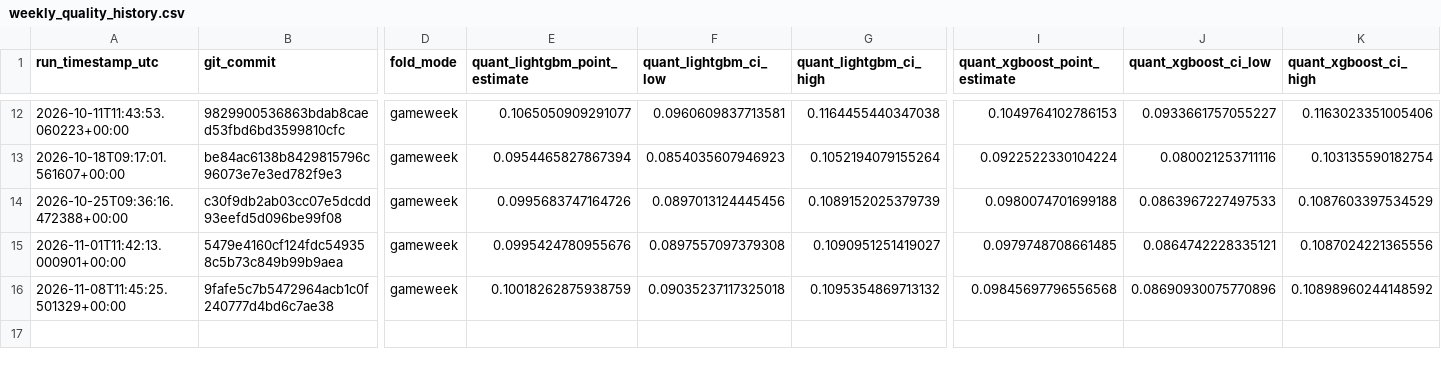
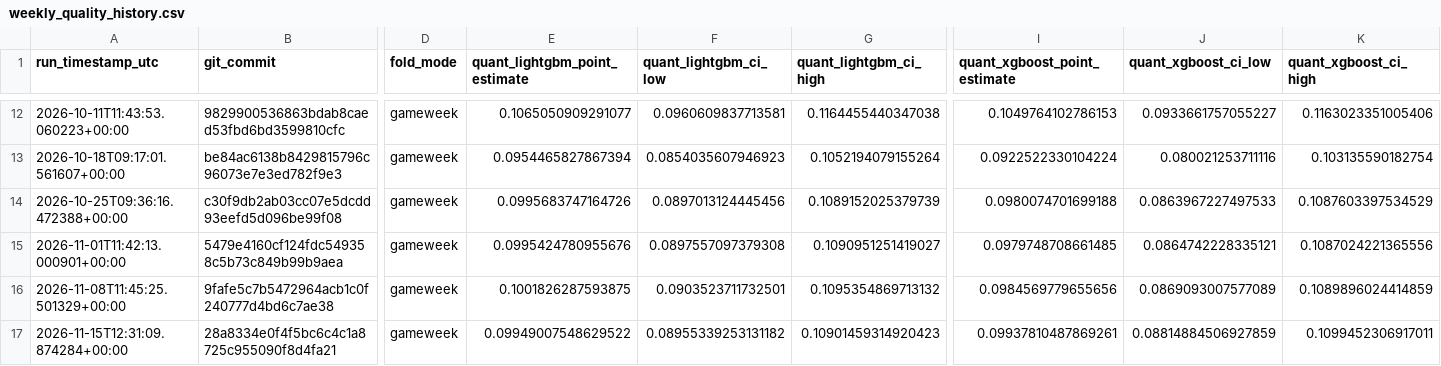
Before and after one commit to AhmadRehman1/FPL-Analyser, a CSV file: research/ml/results_history/weekly_quality_history.csv, drawn as a sheet; only a part is shown, gaps mark what is left out; rows hold the shown columns only; the diff names each change by its address in the sheet, - before the commit and + after, or states it on an @@ line.

```diff
--- a/research/ml/results_history/weekly_quality_history.csv
+++ b/research/ml/results_history/weekly_quality_history.csv
-E16 (quant_lightgbm_point_estimate): 0.10018262875938759
+E16 (quant_lightgbm_point_estimate): 0.1001826287593875
-F16 (quant_lightgbm_ci_low): 0.09035237117325018
+F16 (quant_lightgbm_ci_low): 0.0903523711732501
-I16 (quant_xgboost_point_estimate): 0.09845697796556568
+I16 (quant_xgboost_point_estimate): 0.0984569779655656
-J16 (quant_xgboost_ci_low): 0.08690930075770896
+J16 (quant_xgboost_ci_low): 0.0869093007577089
-K16 (quant_xgboost_ci_high): 0.10898960244148592
+K16 (quant_xgboost_ci_high): 0.1089896024414859
+row 17: 2026-11-15T12:31:09.874284+00:00 | 28a8334e0f4f5bc6c4c1a8725c955090f8d4fa21 | gameweek | 0.09949007548629522 | 0.08955339253131182 | 0.10901459314920423 | 0.09937810487869261 | 0.08814884506927859 | 0.1099452306917011
```
